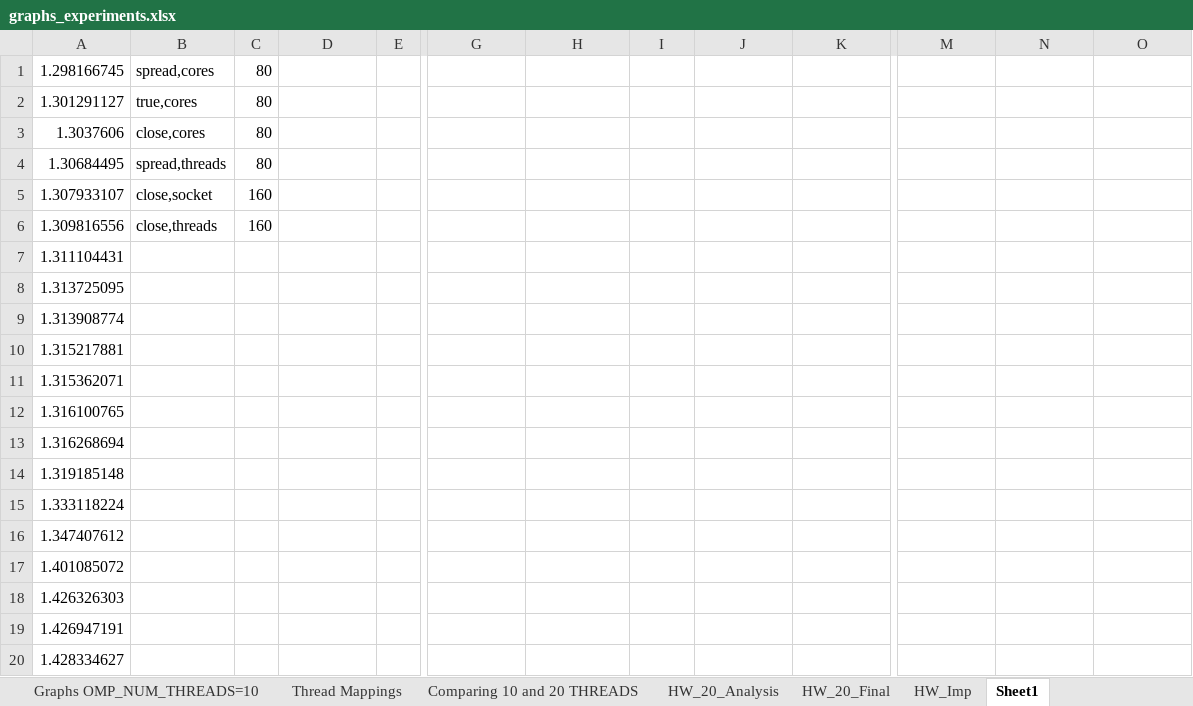
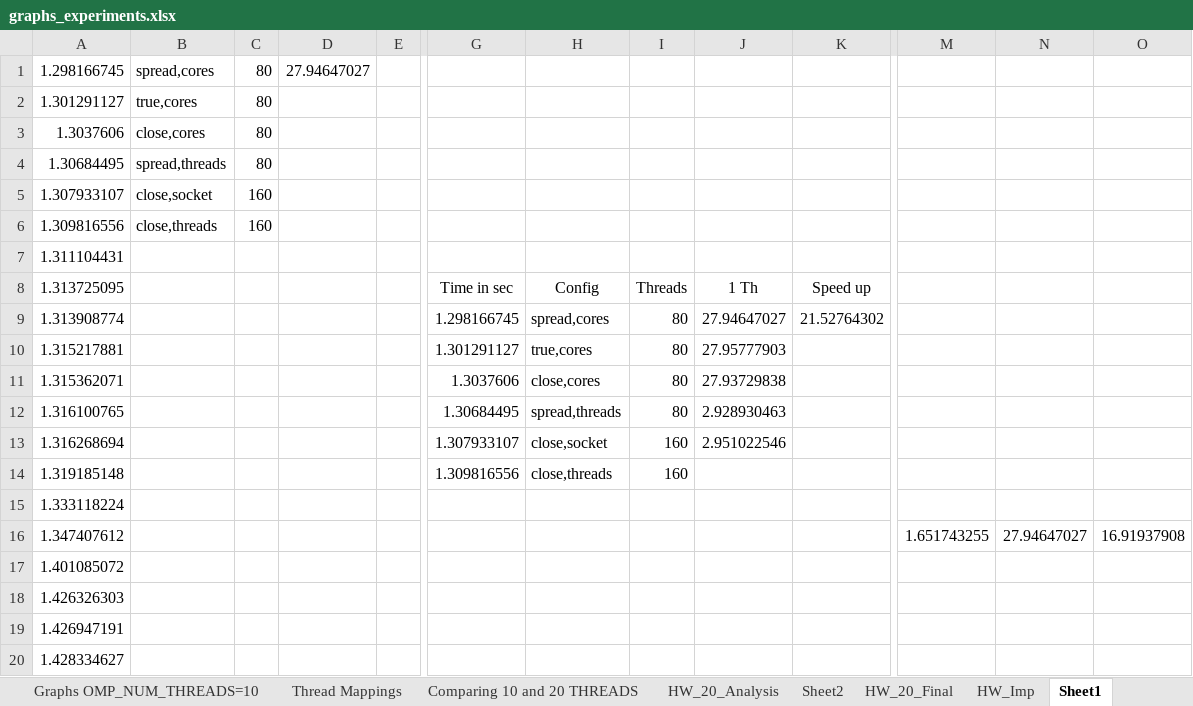
Before and after one commit to spophale/OpenMP_paper01, an Excel workbook: Data/graphs_experiments.xlsx, sheet Sheet1, drawn as a sheet; only a part is shown, gaps mark what is left out; values as stored, in another font and other column widths than the file's, no borders; the diff names each change by its address in the sheet, - before the commit and + after, or states it on an @@ line.

```diff
--- a/Data/graphs_experiments.xlsx (sheet Sheet1)
+++ b/Data/graphs_experiments.xlsx (sheet Sheet1)
+sheet tab: Sheet2
-D1: (empty)
+D1: 27.94647027
-G8: (empty)
+G8: Time in sec
-H8: (empty)
+H8: Config
-I8: (empty)
+I8: Threads
-J8: (empty)
+J8: 1 Th
-K8: (empty)
+K8: Speed up
-G9: (empty)
+G9: 1.298166745
-H9: (empty)
+H9: spread,cores
-I9:I12: (empty)
+I9:I12: 80
-J9: (empty)
+J9: 27.94647027
-K9: (empty)
+K9: 21.52764302
-G10: (empty)
+G10: 1.301291127
-H10: (empty)
+H10: true,cores
-J10: (empty)
+J10: 27.95777903
-G11: (empty)
+G11: 1.3037606
-H11: (empty)
+H11: close,cores
-J11: (empty)
+J11: 27.93729838
-G12: (empty)
+G12: 1.30684495
-H12: (empty)
+H12: spread,threads
-J12: (empty)
+J12: 2.928930463
-G13: (empty)
+G13: 1.307933107
-H13: (empty)
+H13: close,socket
-I13:I14: (empty)
+I13:I14: 160
-J13: (empty)
+J13: 2.951022546
-G14: (empty)
+G14: 1.309816556
-H14: (empty)
+H14: close,threads
-M16: (empty)
+M16: 1.651743255
-N16: (empty)
+N16: 27.94647027
-O16: (empty)
+O16: 16.91937908
```
Also changed, not shown: sheet HW_20_Final, charts or pictures, 1 other file.
